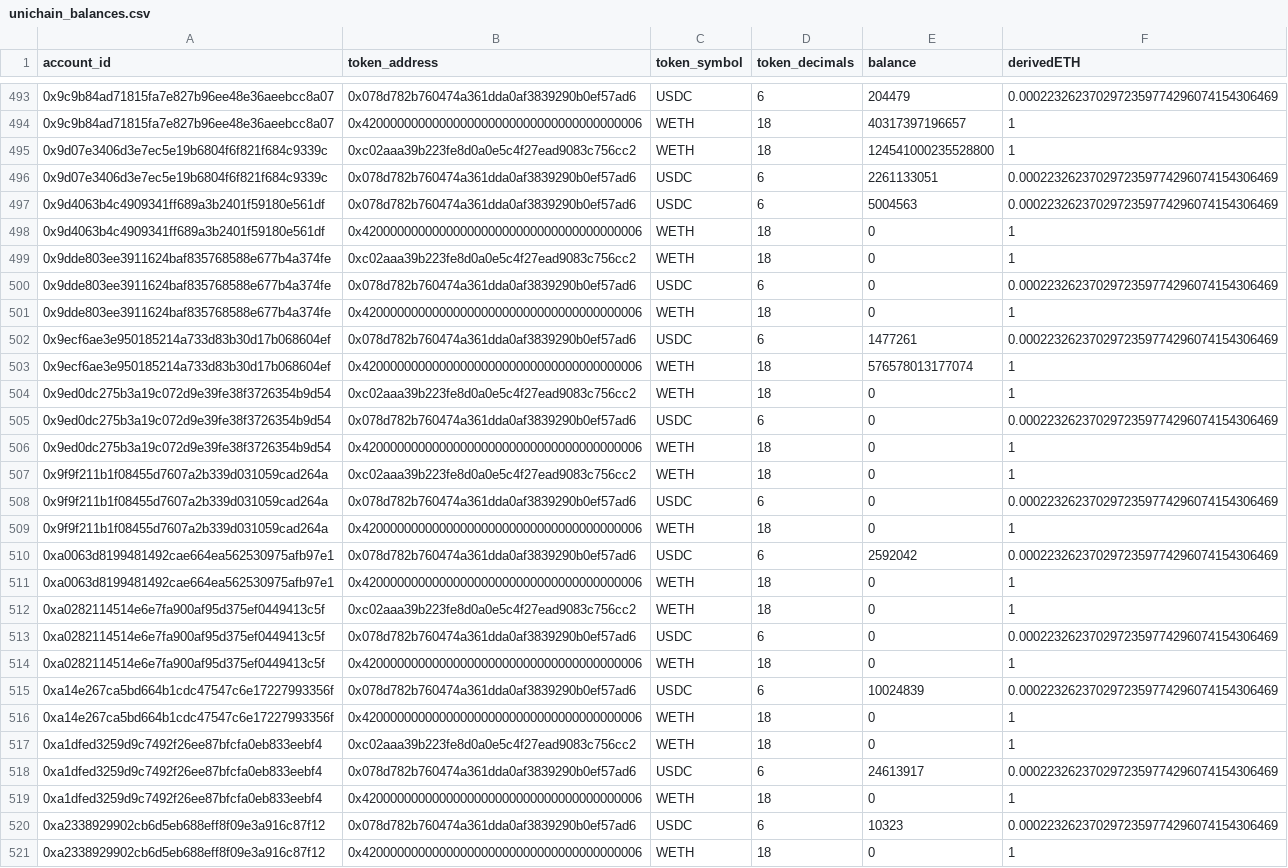
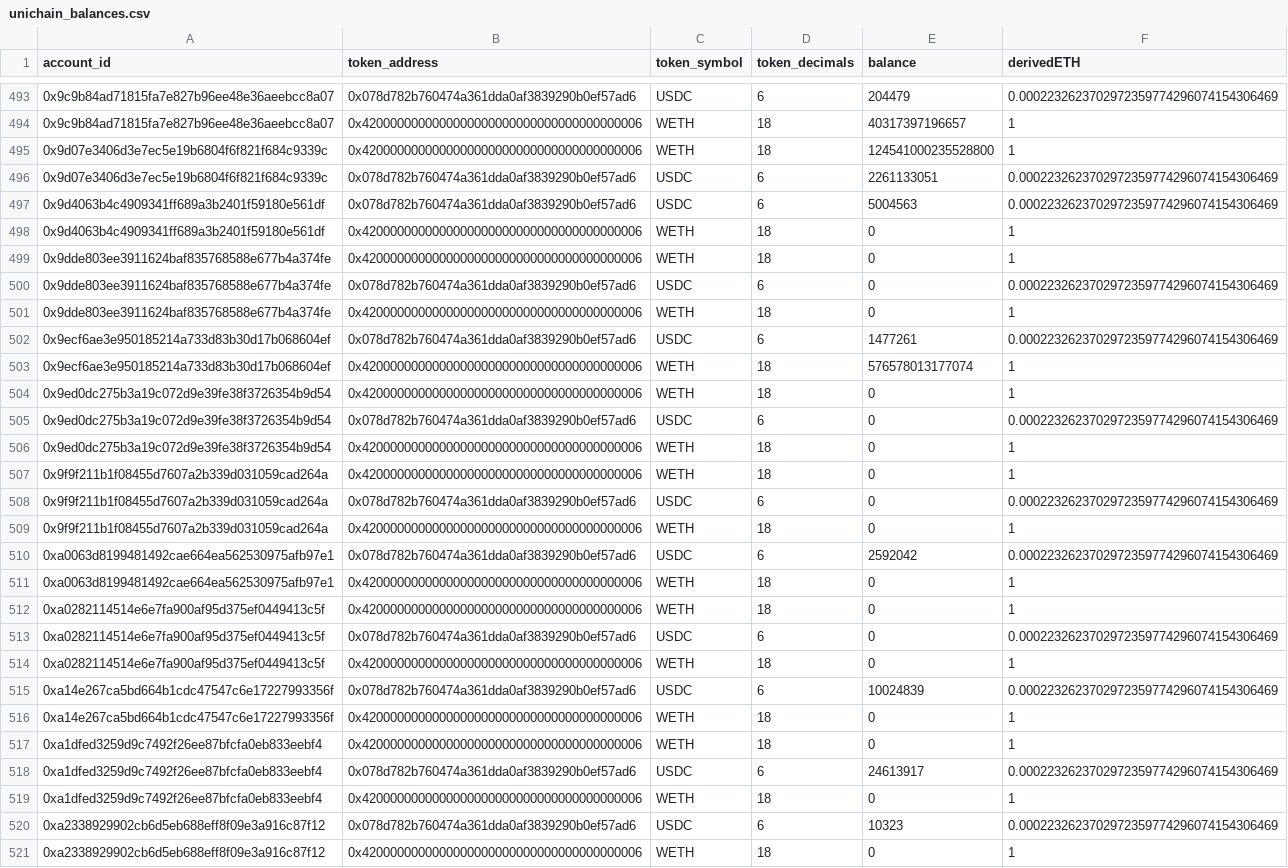
Before and after one commit to panoptic-labs/whitehat_disbursement, a CSV file: balances/unichain_balances.csv, drawn as a sheet; only a part is shown, gaps mark what is left out; the diff covers the shown part only.

```diff
--- a/balances/unichain_balances.csv
+++ b/balances/unichain_balances.csv
@@ -494,3 +494,3 @@ account_id,token_address,token_symbol,token_decimals,balance,derivedETH
 0x9c9b84ad71815fa7e827b96ee48e36aeebcc8a07,0x4200000000000000000000000000000000000006,WETH,18,40317397196657,1
-0x9d07e3406d3e7ec5e19b6804f6f821f684c9339c,0xc02aaa39b223fe8d0a0e5c4f27ead9083c756cc2,WETH,18,124541000235528800,1
+0x9d07e3406d3e7ec5e19b6804f6f821f684c9339c,0x4200000000000000000000000000000000000006,WETH,18,124541000235528800,1
 0x9d07e3406d3e7ec5e19b6804f6f821f684c9339c,0x078d782b760474a361dda0af3839290b0ef57ad6,USDC,6,2261133051,0.0002232623702972359774296074154306469
@@ -498,3 +498,3 @@ account_id,token_address,token_symbol,token_decimals,balance,derivedETH
 0x9d4063b4c4909341ff689a3b2401f59180e561df,0x4200000000000000000000000000000000000006,WETH,18,0,1
-0x9dde803ee3911624baf835768588e677b4a374fe,0xc02aaa39b223fe8d0a0e5c4f27ead9083c756cc2,WETH,18,0,1
+0x9dde803ee3911624baf835768588e677b4a374fe,0x4200000000000000000000000000000000000006,WETH,18,0,1
 0x9dde803ee3911624baf835768588e677b4a374fe,0x078d782b760474a361dda0af3839290b0ef57ad6,USDC,6,0,0.0002232623702972359774296074154306469
@@ -503,6 +503,6 @@ account_id,token_address,token_symbol,token_decimals,balance,derivedETH
 0x9ecf6ae3e950185214a733d83b30d17b068604ef,0x4200000000000000000000000000000000000006,WETH,18,576578013177074,1
-0x9ed0dc275b3a19c072d9e39fe38f3726354b9d54,0xc02aaa39b223fe8d0a0e5c4f27ead9083c756cc2,WETH,18,0,1
+0x9ed0dc275b3a19c072d9e39fe38f3726354b9d54,0x4200000000000000000000000000000000000006,WETH,18,0,1
 0x9ed0dc275b3a19c072d9e39fe38f3726354b9d54,0x078d782b760474a361dda0af3839290b0ef57ad6,USDC,6,0,0.0002232623702972359774296074154306469
 0x9ed0dc275b3a19c072d9e39fe38f3726354b9d54,0x4200000000000000000000000000000000000006,WETH,18,0,1
-0x9f9f211b1f08455d7607a2b339d031059cad264a,0xc02aaa39b223fe8d0a0e5c4f27ead9083c756cc2,WETH,18,0,1
+0x9f9f211b1f08455d7607a2b339d031059cad264a,0x4200000000000000000000000000000000000006,WETH,18,0,1
 0x9f9f211b1f08455d7607a2b339d031059cad264a,0x078d782b760474a361dda0af3839290b0ef57ad6,USDC,6,0,0.0002232623702972359774296074154306469
@@ -511,3 +511,3 @@ account_id,token_address,token_symbol,token_decimals,balance,derivedETH
 0xa0063d8199481492cae664ea562530975afb97e1,0x4200000000000000000000000000000000000006,WETH,18,0,1
-0xa0282114514e6e7fa900af95d375ef0449413c5f,0xc02aaa39b223fe8d0a0e5c4f27ead9083c756cc2,WETH,18,0,1
+0xa0282114514e6e7fa900af95d375ef0449413c5f,0x4200000000000000000000000000000000000006,WETH,18,0,1
 0xa0282114514e6e7fa900af95d375ef0449413c5f,0x078d782b760474a361dda0af3839290b0ef57ad6,USDC,6,0,0.0002232623702972359774296074154306469
@@ -516,3 +516,3 @@ account_id,token_address,token_symbol,token_decimals,balance,derivedETH
 0xa14e267ca5bd664b1cdc47547c6e17227993356f,0x4200000000000000000000000000000000000006,WETH,18,0,1
-0xa1dfed3259d9c7492f26ee87bfcfa0eb833eebf4,0xc02aaa39b223fe8d0a0e5c4f27ead9083c756cc2,WETH,18,0,1
+0xa1dfed3259d9c7492f26ee87bfcfa0eb833eebf4,0x4200000000000000000000000000000000000006,WETH,18,0,1
 0xa1dfed3259d9c7492f26ee87bfcfa0eb833eebf4,0x078d782b760474a361dda0af3839290b0ef57ad6,USDC,6,24613917,0.0002232623702972359774296074154306469
```
Also changed, not shown: 125 edited cells elsewhere in this file, balances/base_balances.csv, 1 other file.
